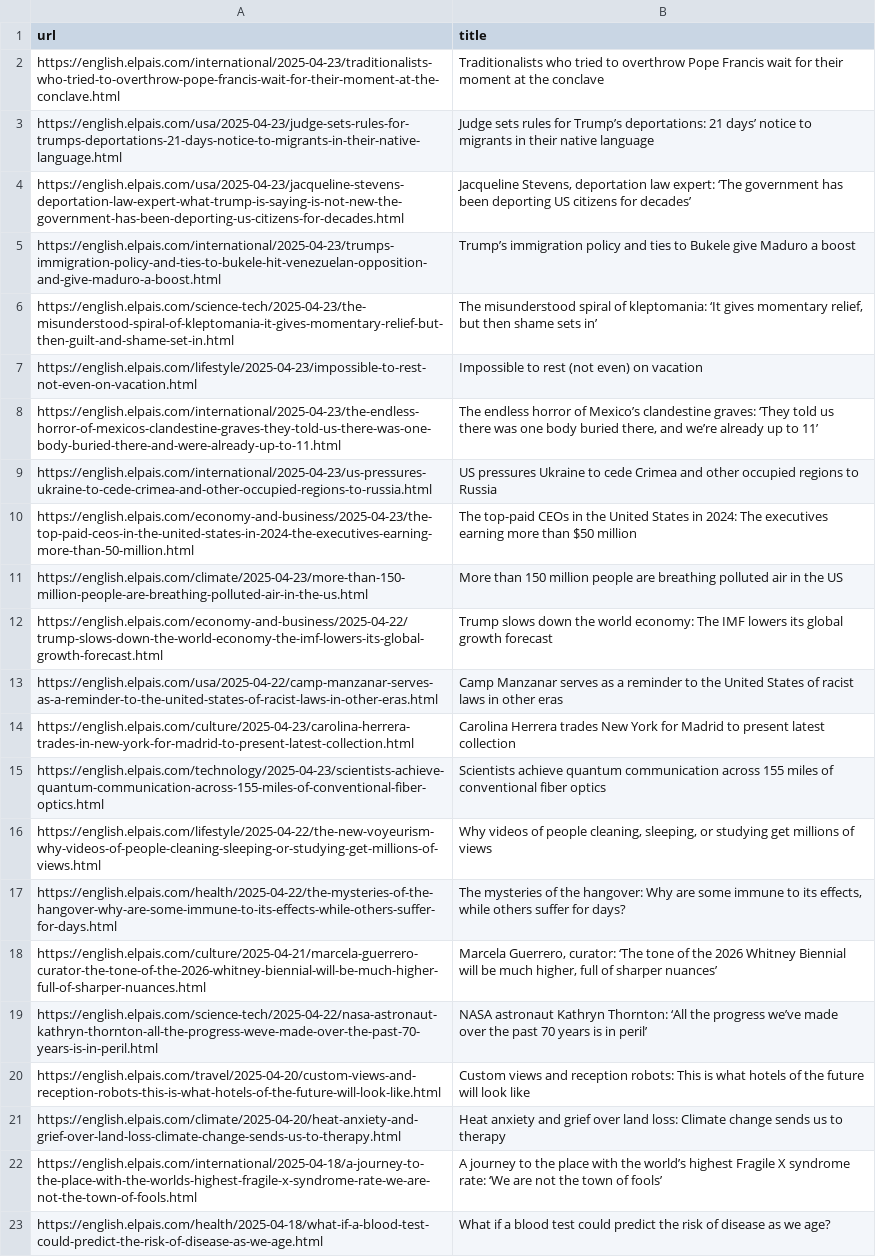
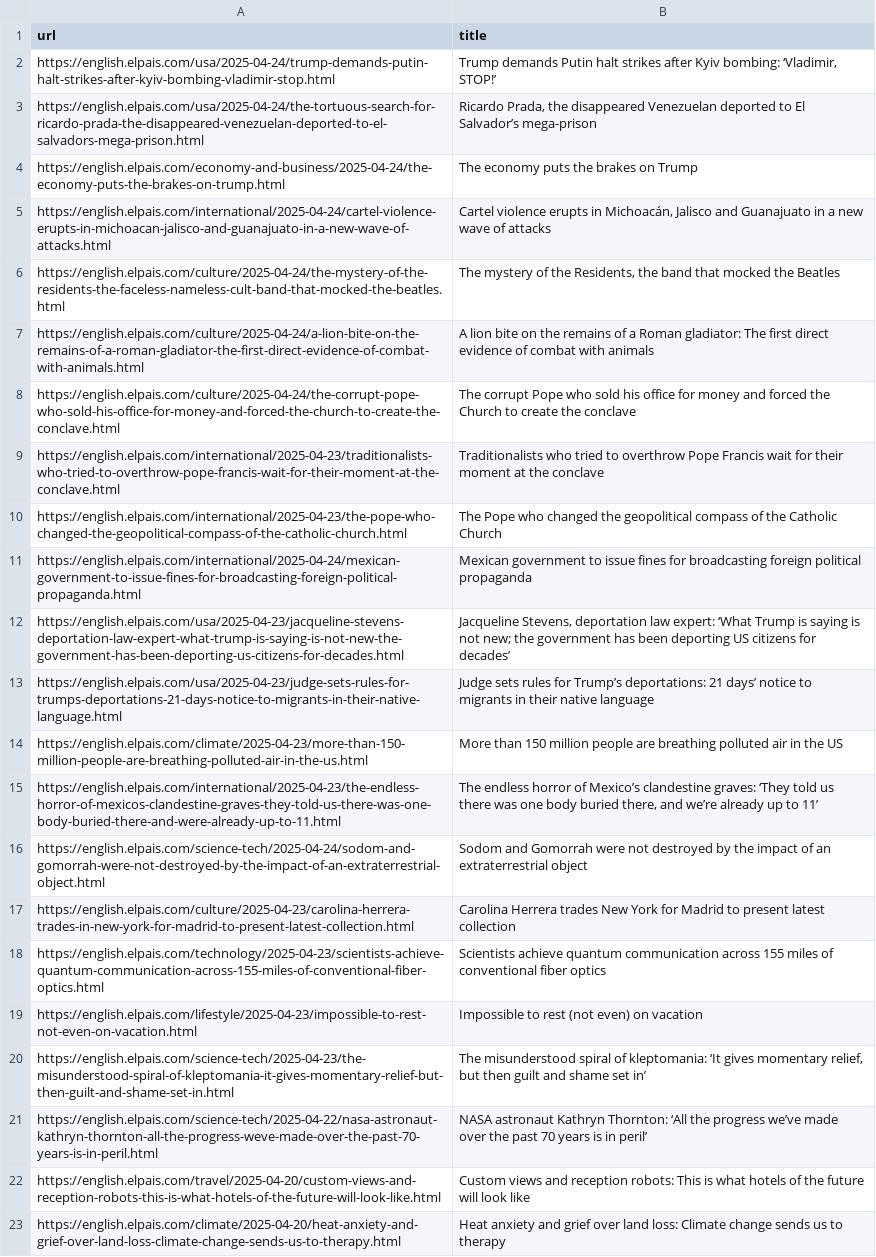
Before and after one commit to jsoma/scraper-sample, a CSV file: headlines.csv, drawn as a sheet; only a part is shown; the shorter side is filled out with more unchanged rows; removed rows and columns are numbered as before the commit, all else as after; the diff covers the shown part only; the diff names each change by its address in the sheet, - before the commit and + after, or states it on an @@ line.

```diff
--- a/headlines.csv
+++ b/headlines.csv
+row 2: https://english.elpais.com/usa/2025-04-24/trump-demands-putin-halt-strikes-after-kyiv-bombing-vladimir-stop.html | Trump demands Putin halt strikes after Kyiv bombing: ‘Vladimir, STOP!’
+row 3: https://english.elpais.com/usa/2025-04-24/the-tortuous-search-for-ricardo-prada-the-disappeared-venezuelan-deported-to-el-salvadors-mega-prison.html | Ricardo Prada, the disappeared Venezuelan deported to El Salvador’s mega-prison
+row 4: https://english.elpais.com/economy-and-business/2025-04-24/the-economy-puts-the-brakes-on-trump.html | The economy puts the brakes on Trump
+row 5: https://english.elpais.com/international/2025-04-24/cartel-violence-erupts-in-michoacan-jalisco-and-guanajuato-in-a-new-wave-of-attacks.html | Cartel violence erupts in Michoacán, Jalisco and Guanajuato in a new wave of attacks
+row 6: https://english.elpais.com/culture/2025-04-24/the-mystery-of-the-residents-the-faceless-nameless-cult-band-that-mocked-the-beatles.html | The mystery of the Residents, the band that mocked the Beatles
+row 7: https://english.elpais.com/culture/2025-04-24/a-lion-bite-on-the-remains-of-a-roman-gladiator-the-first-direct-evidence-of-combat-with-animals.html | A lion bite on the remains of a Roman gladiator: The first direct evidence of combat with animals
+row 8: https://english.elpais.com/culture/2025-04-24/the-corrupt-pope-who-sold-his-office-for-money-and-forced-the-church-to-create-the-conclave.html | The corrupt Pope who sold his office for money and forced the Church to create the conclave
+row 10: https://english.elpais.com/international/2025-04-23/the-pope-who-changed-the-geopolitical-compass-of-the-catholic-church.html | The Pope who changed the geopolitical compass of the Catholic Church
+row 11: https://english.elpais.com/international/2025-04-24/mexican-government-to-issue-fines-for-broadcasting-foreign-political-propaganda.html | Mexican government to issue fines for broadcasting foreign political propaganda
+row 12: https://english.elpais.com/usa/2025-04-23/jacqueline-stevens-deportation-law-expert-what-trump-is-saying-is-not-new-the-government-has-been-deporting-us-citizens-for-decades.html | Jacqueline Stevens, deportation law expert: ‘What Trump is saying is not new; the government has been deporting US citizens for decades’
-row 4: https://english.elpais.com/usa/2025-04-23/jacqueline-stevens-deportation-law-expert-what-trump-is-saying-is-not-new-the-government-has-been-deporting-us-citizens-for-decades.html | Jacqueline Stevens, deportation law expert: ‘The government has been deporting US citizens for decades’
-row 5: https://english.elpais.com/international/2025-04-23/trumps-immigration-policy-and-ties-to-bukele-hit-venezuelan-opposition-and-give-maduro-a-boost.html | Trump’s immigration policy and ties to Bukele give Maduro a boost
-row 6: https://english.elpais.com/science-tech/2025-04-23/the-misunderstood-spiral-of-kleptomania-it-gives-momentary-relief-but-then-guilt-and-shame-set-in.html | The misunderstood spiral of kleptomania: ‘It gives momentary relief, but then shame sets in’
@@ row 11 moved to row 14: https://english.elpais.com/climate/2025-… @@
-row 9: https://english.elpais.com/international/2025-04-23/us-pressures-ukraine-to-cede-crimea-and-other-occupied-regions-to-russia.html | US pressures Ukraine to cede Crimea and other occupied regions to Russia
@@ row 10 moved to row 26: https://english.elpais.com/economy-and-b… @@
@@ row 12 moved to row 29: https://english.elpais.com/economy-and-b… @@
-row 13: https://english.elpais.com/usa/2025-04-22/camp-manzanar-serves-as-a-reminder-to-the-united-states-of-racist-laws-in-other-eras.html | Camp Manzanar serves as a reminder to the United States of racist laws in other eras
+row 16: https://english.elpais.com/science-tech/2025-04-24/sodom-and-gomorrah-were-not-destroyed-by-the-impact-of-an-extraterrestrial-object.html | Sodom and Gomorrah were not destroyed by the impact of an extraterrestrial object
-row 16: https://english.elpais.com/lifestyle/2025-04-22/the-new-voyeurism-why-videos-of-people-cleaning-sleeping-or-studying-get-millions-of-views.html | Why videos of people cleaning, sleeping, or studying get millions of views
@@ row 17 moved to row 37: https://english.elpais.com/health/2025-0… @@
@@ row 18 moved to row 34: https://english.elpais.com/culture/2025-… @@
@@ row 7 moved to row 19: https://english.elpais.com/lifestyle/202… @@
+row 20: https://english.elpais.com/science-tech/2025-04-23/the-misunderstood-spiral-of-kleptomania-it-gives-momentary-relief-but-then-guilt-and-shame-set-in.html | The misunderstood spiral of kleptomania: ‘It gives momentary relief, but then guilt and shame set in’
```
Also changed, not shown: 1 added row, 5 removed rows and 1 moved row elsewhere in this file.
